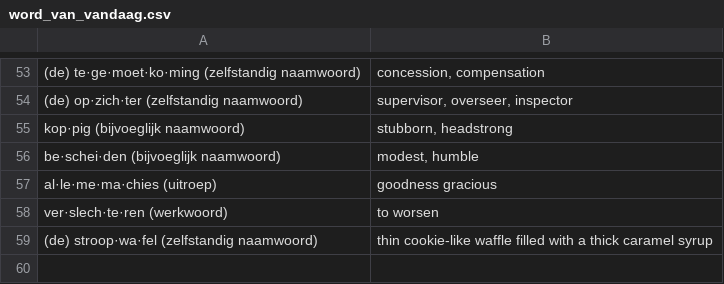
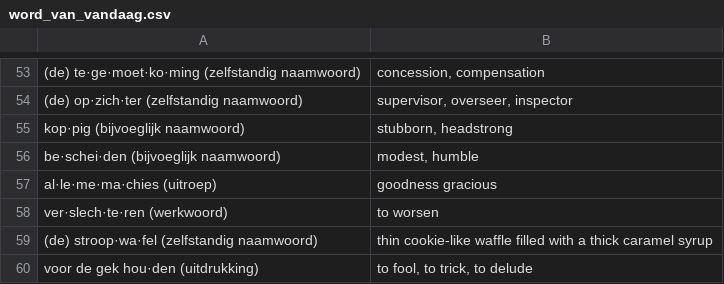
Before and after one commit to GNMoseke/dotfiles, a CSV file: flashcards/.athenaeum/word_van_vandaag.csv, drawn as a sheet; only a part is shown, gaps mark what is left out; the diff names each change by its address in the sheet, - before the commit and + after, or states it on an @@ line.

Commit message:
auto(flashcards): wvv

```diff
--- a/flashcards/.athenaeum/word_van_vandaag.csv
+++ b/flashcards/.athenaeum/word_van_vandaag.csv
+row 60: voor de gek hou·den (uitdrukking) | to fool, to trick, to delude
```
